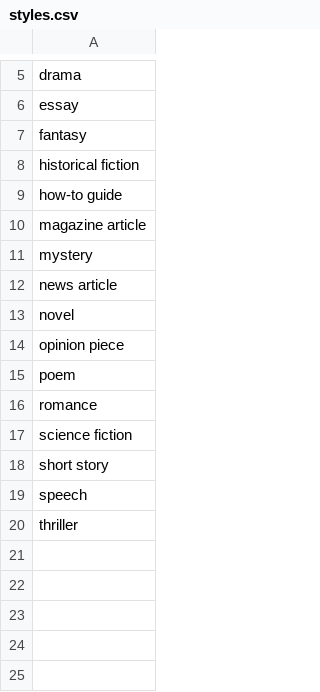
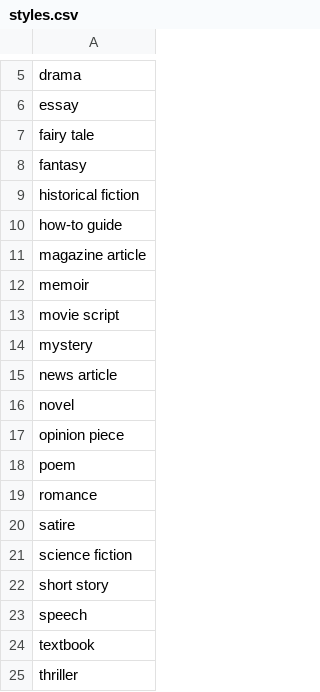
Before and after one commit to danmysak/reling, a CSV file: src/reling/data/styles.csv, drawn as a sheet; only a part is shown, gaps mark what is left out; the diff names each change by its address in the sheet, - before the commit and + after, or states it on an @@ line.

Commit message:
Update styles

```diff
--- a/src/reling/data/styles.csv
+++ b/src/reling/data/styles.csv
+row 7: fairy tale
+row 12: memoir
+row 13: movie script
+row 20: satire
+row 24: textbook
```
